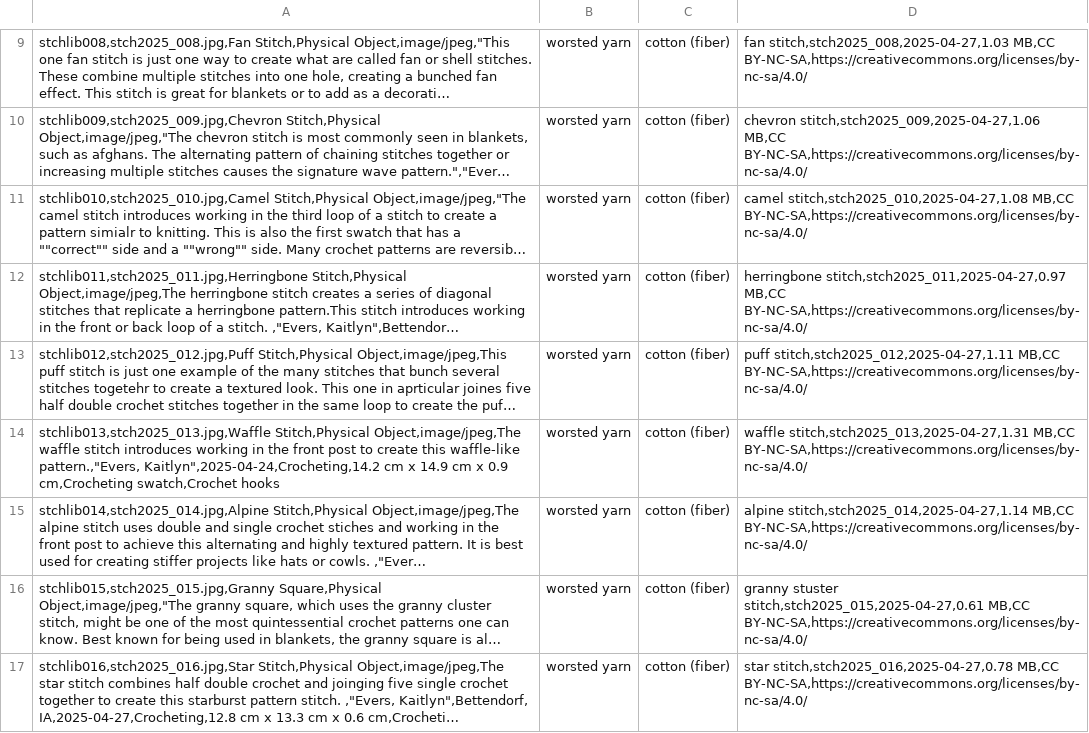
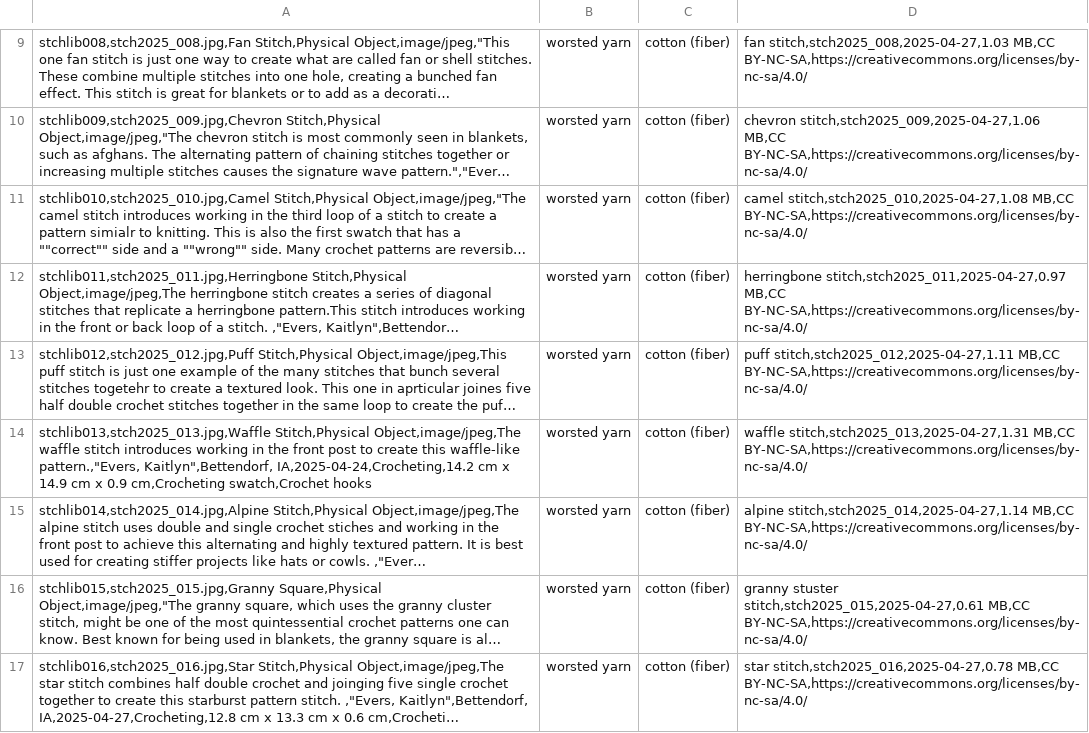
Before and after one commit to kmeuiowa/crochetstitches, a CSV file: _data/crochetstitchlibrary.csv, drawn as a sheet; only a part is shown, gaps mark what is left out; long unchanged cells end in …; the diff names each change by its address in the sheet, - before the commit and + after, or states it on an @@ line.

Commit message:
Update crochetstitchlibrary.csv

```diff
--- a/_data/crochetstitchlibrary.csv
+++ b/_data/crochetstitchlibrary.csv
-A14: …waffle-like pattern.,"Evers, Kaitlyn",2025-04-24,Crocheting,14.2 cm x…
+A14: …waffle-like pattern.,"Evers, Kaitlyn",Bettendorf, IA,2025-04-24,Crocheting,14.2 cm x…
```
